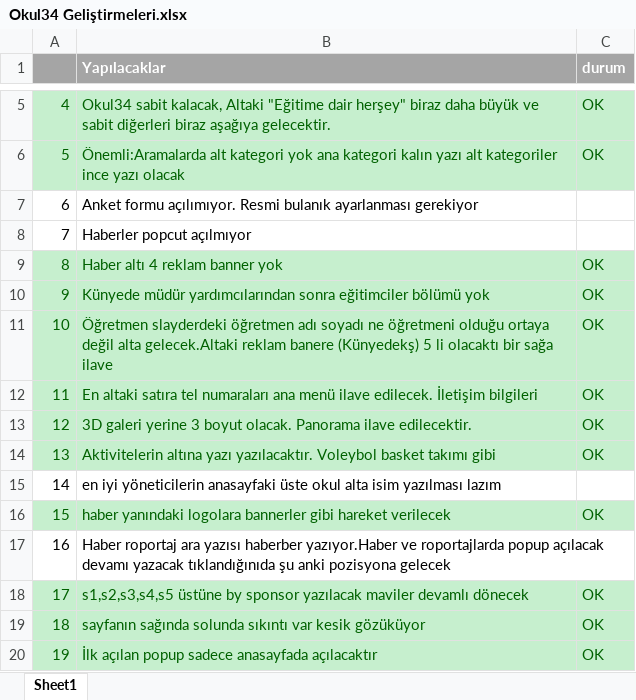
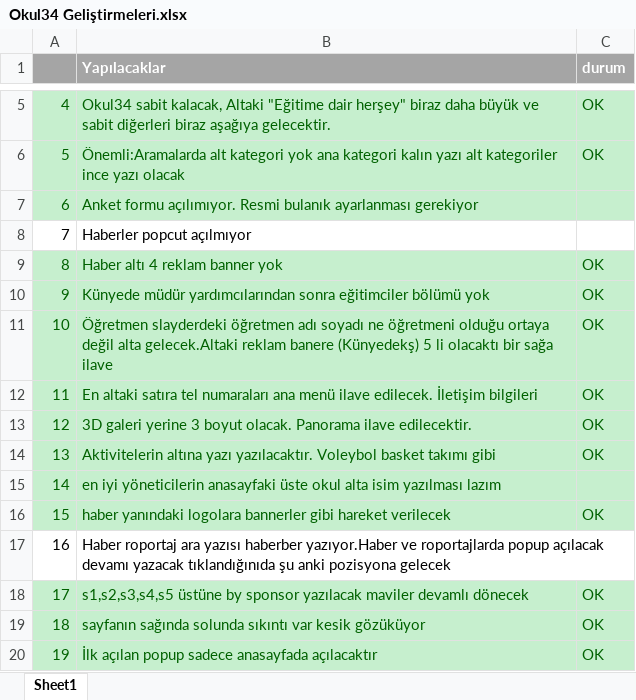
Before and after one commit to codbll/NewRepo, an Excel workbook: dökümanlar/Okul34 Geliştirmeleri.xlsx, sheet Sheet1, drawn as a sheet; only a part is shown, gaps mark what is left out; values as stored, in another font and other column widths than the file's, no borders; the diff names each change by its address in the sheet, - before the commit and + after, or states it on an @@ line.

```diff
--- a/dökümanlar/Okul34 Geliştirmeleri.xlsx (sheet Sheet1)
+++ b/dökümanlar/Okul34 Geliştirmeleri.xlsx (sheet Sheet1)
-A7:C7 fill: none
+A7:C7 fill: #C6EFCE
-A7:B7 text colour: black
+A7:B7 text colour: #006100
-A15:C15 fill: none
+A15:C15 fill: #C6EFCE
-A15:B15 text colour: black
+A15:B15 text colour: #006100
```
Also changed, not shown: 10 other files.
